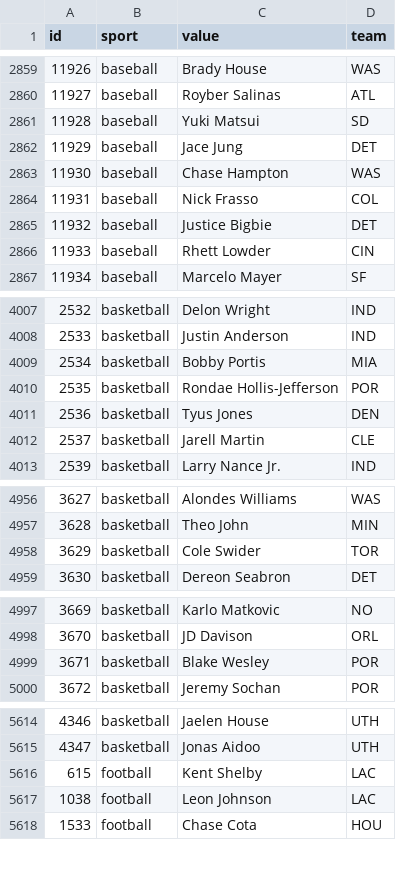
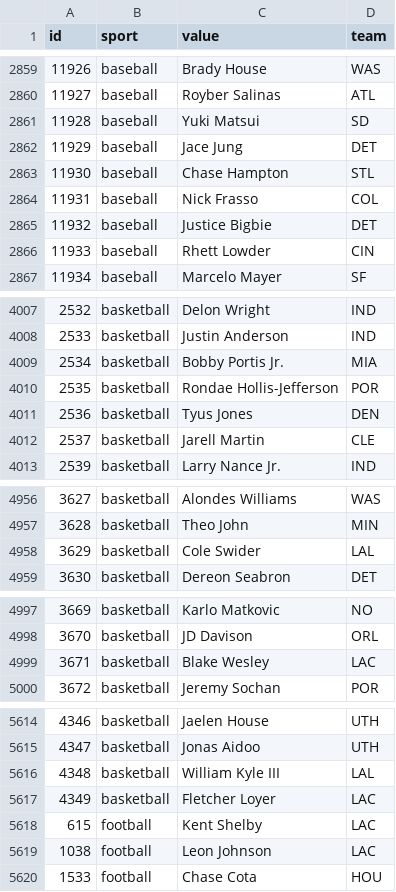
Before and after one commit to StatsVine/data-snapshots, a CSV file: csv/nfc/players-all.csv, drawn as a sheet; only a part is shown, gaps mark what is left out; the diff covers the shown part only.

```diff
--- a/csv/nfc/players-all.csv
+++ b/csv/nfc/players-all.csv
@@ -2862,3 +2862,3 @@ id,sport,value,team
 11929,baseball,Jace Jung,DET
-11930,baseball,Chase Hampton,WAS
+11930,baseball,Chase Hampton,STL
 11931,baseball,Nick Frasso,COL
@@ -4008,3 +4008,3 @@ id,sport,value,team
 2533,basketball,Justin Anderson,IND
-2534,basketball,Bobby Portis,MIA
+2534,basketball,Bobby Portis Jr.,MIA
 2535,basketball,Rondae Hollis-Jefferson,POR
@@ -4957,3 +4957,3 @@ id,sport,value,team
 3628,basketball,Theo John,MIN
-3629,basketball,Cole Swider,TOR
+3629,basketball,Cole Swider,LAL
 3630,basketball,Dereon Seabron,DET
@@ -4998,3 +4998,3 @@ id,sport,value,team
 3670,basketball,JD Davison,ORL
-3671,basketball,Blake Wesley,POR
+3671,basketball,Blake Wesley,LAC
 3672,basketball,Jeremy Sochan,POR
@@ -5615,2 +5615,4 @@ id,sport,value,team
 4347,basketball,Jonas Aidoo,UTH
+4348,basketball,William Kyle III,LAL
+4349,basketball,Fletcher Loyer,LAC
 615,football,Kent Shelby,LAC
```
Also changed, not shown: 9 edited cells elsewhere in this file, csv/nfc/players-baseball.csv, csv/nfc/players-basketball.csv, 2 other files.
